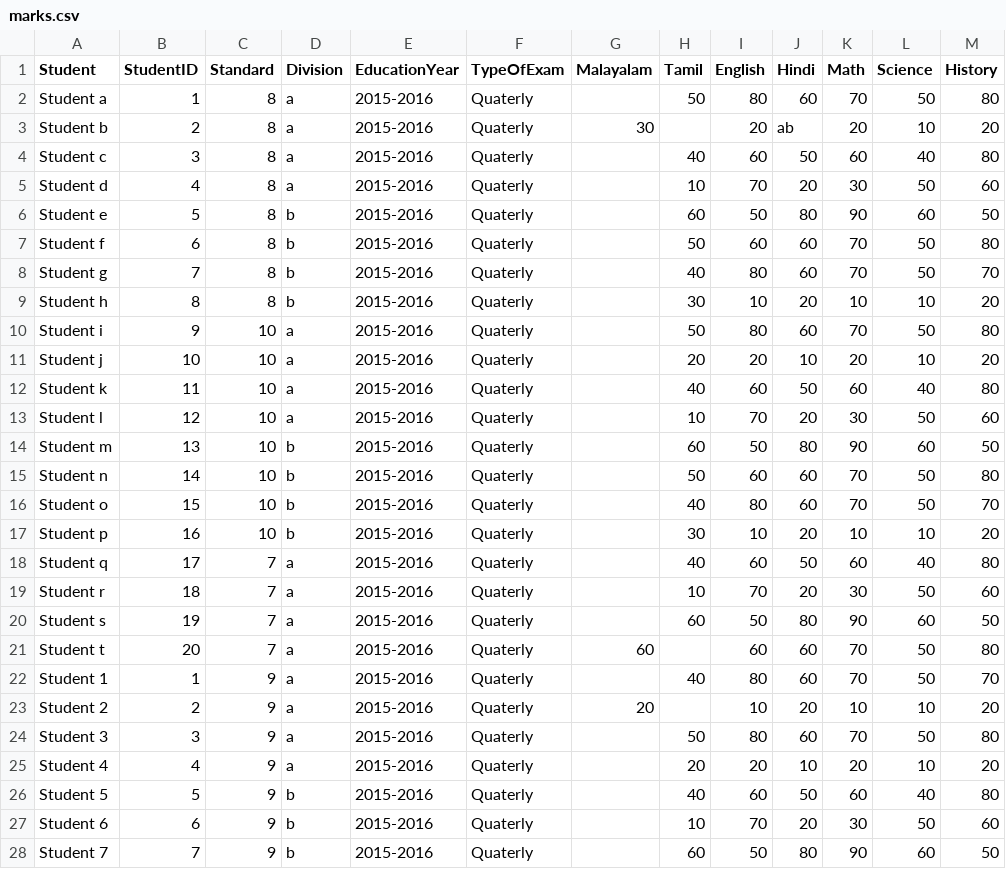
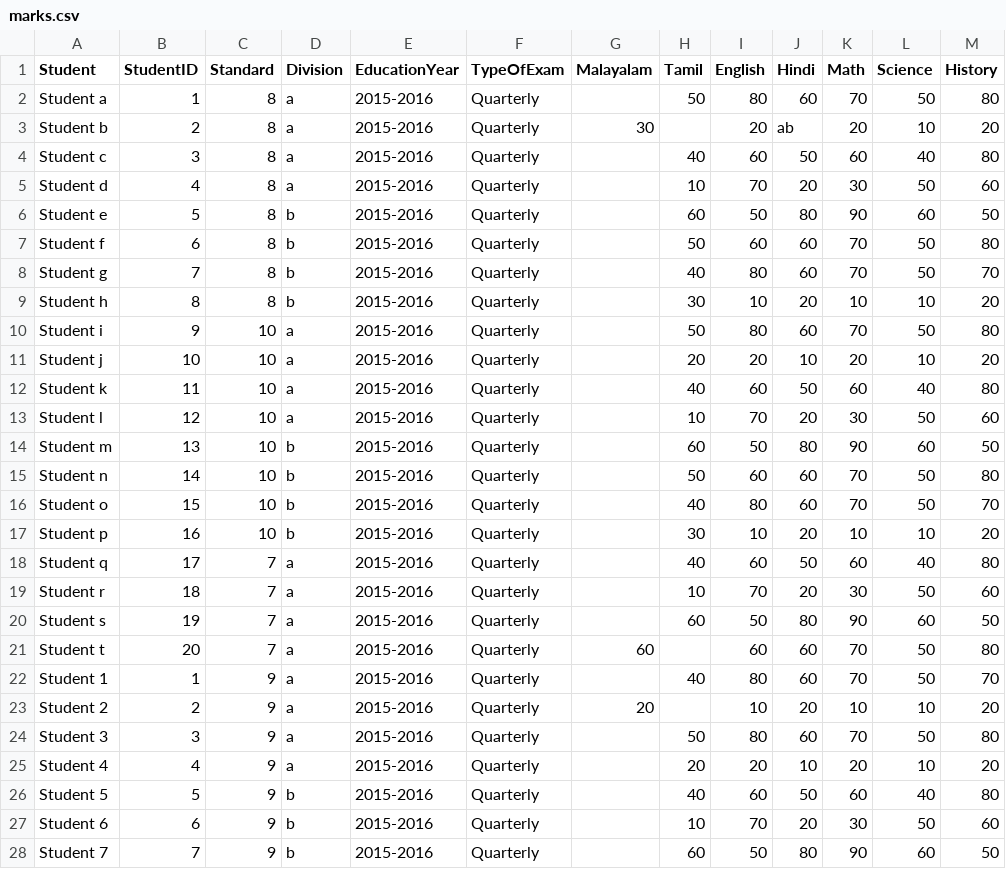
Before and after one commit to sahayarex/parentsSchool, a CSV file: marks.csv, drawn as a sheet; only a part is shown; the diff covers the shown part only; the diff names each change by its address in the sheet, - before the commit and + after, or states it on an @@ line.

```diff
--- a/marks.csv
+++ b/marks.csv
-F2:F28 (TypeOfExam): Quaterly
+F2:F28 (TypeOfExam): Quarterly
```
Also changed, not shown: 13 edited cells elsewhere in this file, 28 other files.
